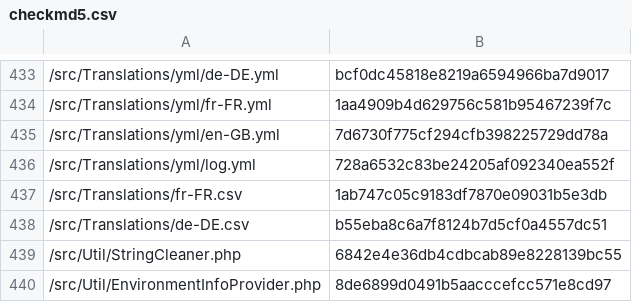
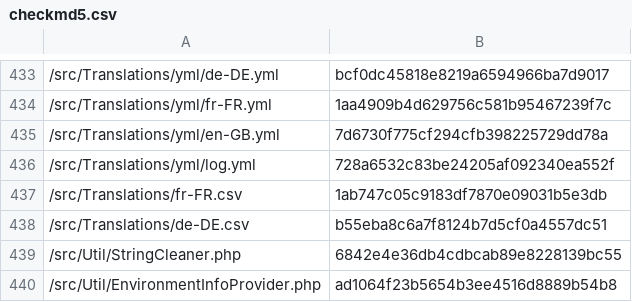
Before and after one commit to lengow/plugin-shopware6, a CSV file: src/Config/checkmd5.csv, drawn as a sheet; only a part is shown, gaps mark what is left out.

```diff
--- a/src/Config/checkmd5.csv
+++ b/src/Config/checkmd5.csv
@@ -439,2 +439,2 @@
 /src/Util/StringCleaner.php|6842e4e36db4cdbcab89e8228139bc55
-/src/Util/EnvironmentInfoProvider.php|8de6899d0491b5aacccefcc571e8cd97
+/src/Util/EnvironmentInfoProvider.php|ad1064f23b5654b3ee4516d8889b54b8
```
Also changed, not shown: 1 other file.
